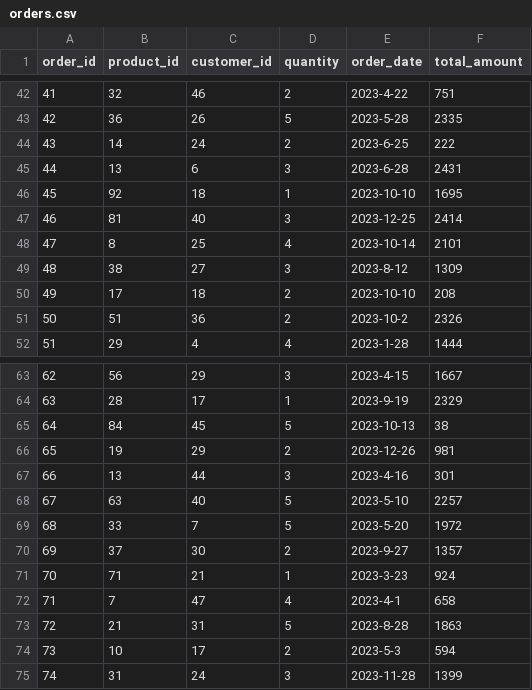
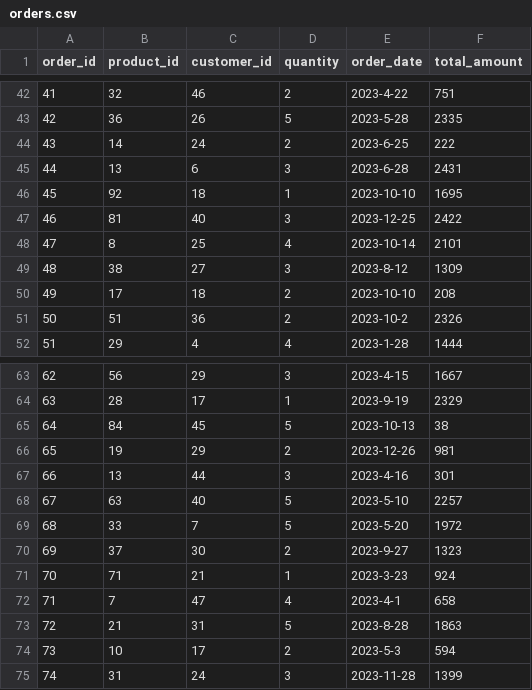
Before and after one commit to jvkvasanth/Spark, a CSV file: data/bucketing/orders.csv, drawn as a sheet; only a part is shown, gaps mark what is left out.

Commit message:
Order.csv is updated

```diff
--- a/data/bucketing/orders.csv
+++ b/data/bucketing/orders.csv
@@ -46,3 +46,3 @@ order_id,product_id,customer_id,quantity,order_date,total_amount
 45,92,18,1,2023-10-10,1695
-46,81,40,3,2023-12-25,2414
+46,81,40,3,2023-12-25,2422
 47,8,25,4,2023-10-14,2101
@@ -69,3 +69,3 @@ order_id,product_id,customer_id,quantity,order_date,total_amount
 68,33,7,5,2023-5-20,1972
-69,37,30,2,2023-9-27,1357
+69,37,30,2,2023-9-27,1323
 70,71,21,1,2023-3-23,924
```
